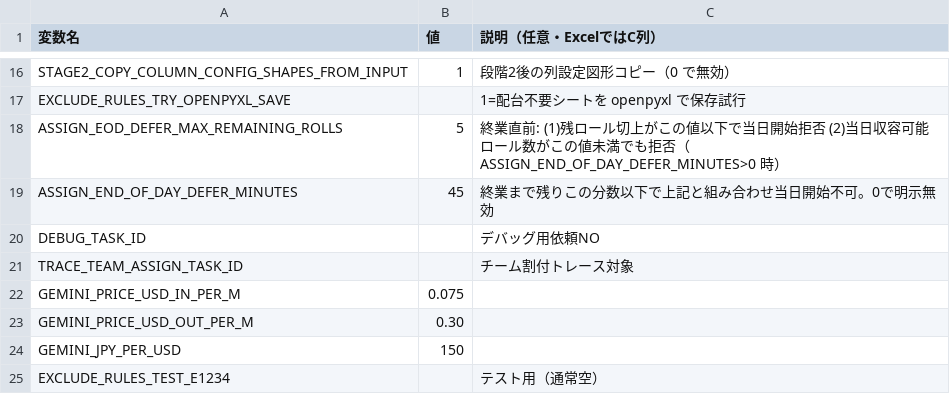
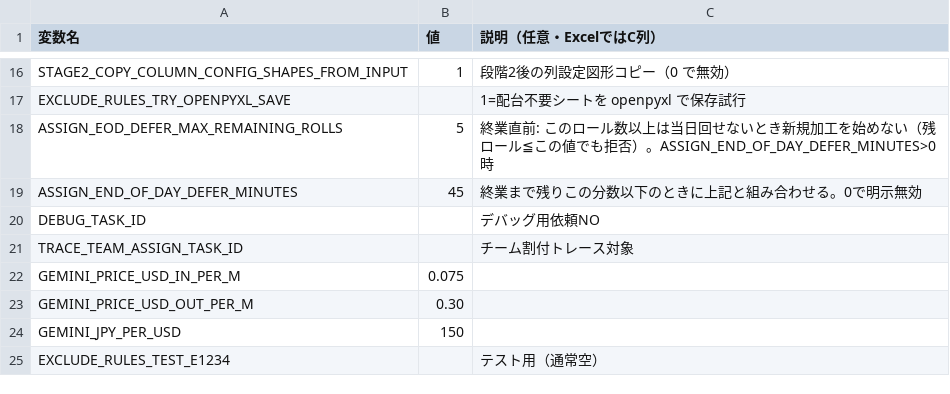
Before and after one commit to hosokawanagaokasangyou-dotcom/Production-Control-System, a TSV file: 細川/GoogleAIStudio/テストコード/設定_環境変数_雛形.tsv, drawn as a sheet; only a part is shown, gaps mark what is left out.

```diff
--- a/細川/GoogleAIStudio/テストコード/設定_環境変数_雛形.tsv
+++ b/細川/GoogleAIStudio/テストコード/設定_環境変数_雛形.tsv
@@ -17,4 +17,4 @@ STAGE2_COPY_COLUMN_CONFIG_SHAPES_FROM_INPUT	1	段階2後の列設定図形コピ
 EXCLUDE_RULES_TRY_OPENPYXL_SAVE		1=配台不要シートを openpyxl で保存試行
-ASSIGN_EOD_DEFER_MAX_REMAINING_ROLLS	5	終業直前: (1)残ロール切上がこの値以下で当日開始拒否 (2)当日収容可能ロール数がこの値未満でも拒否（ASSIGN_END_OF_DAY_DEFER_MINUTES>0 時）
-ASSIGN_END_OF_DAY_DEFER_MINUTES	45	終業まで残りこの分数以下で上記と組み合わせ当日開始不可。0で明示無効	
+ASSIGN_EOD_DEFER_MAX_REMAINING_ROLLS	5	終業直前: このロール数以上は当日回せないとき新規加工を始めない（残ロール≦この値でも拒否）。ASSIGN_END_OF_DAY_DEFER_MINUTES>0 時
+ASSIGN_END_OF_DAY_DEFER_MINUTES	45	終業まで残りこの分数以下のときに上記と組み合わせる。0で明示無効	
 DEBUG_TASK_ID		デバッグ用依頼NO
```
Also changed, not shown: 3 other files.
